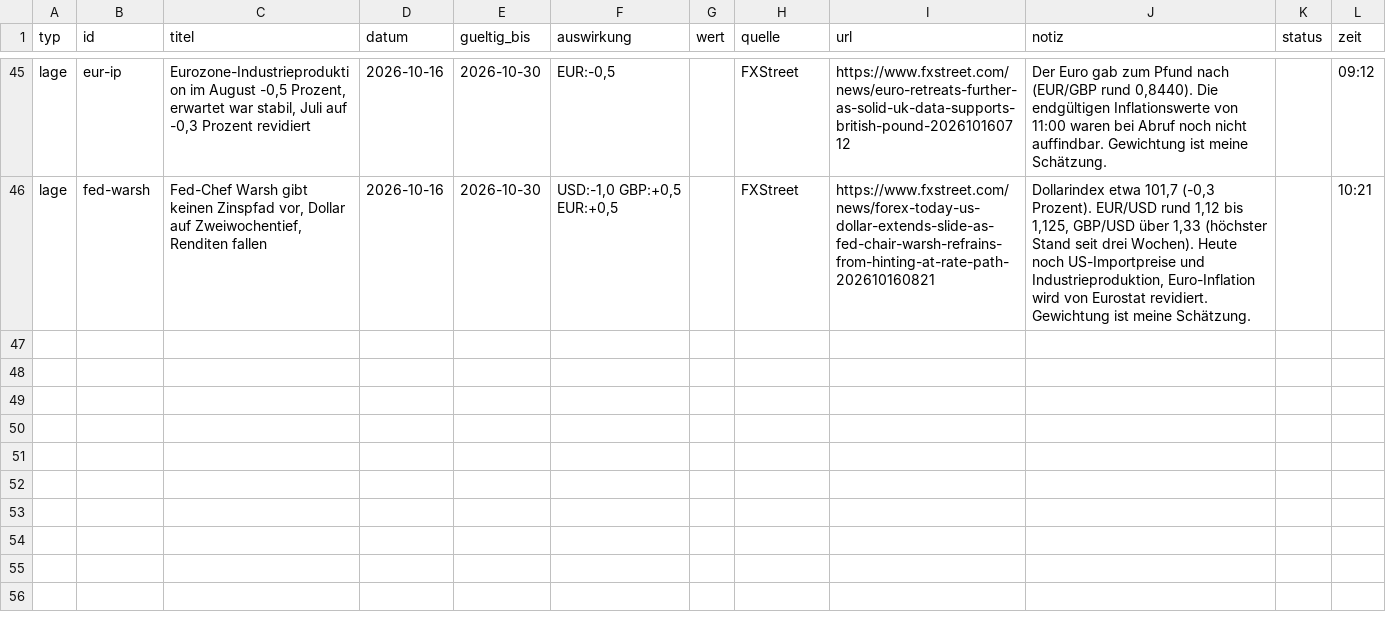
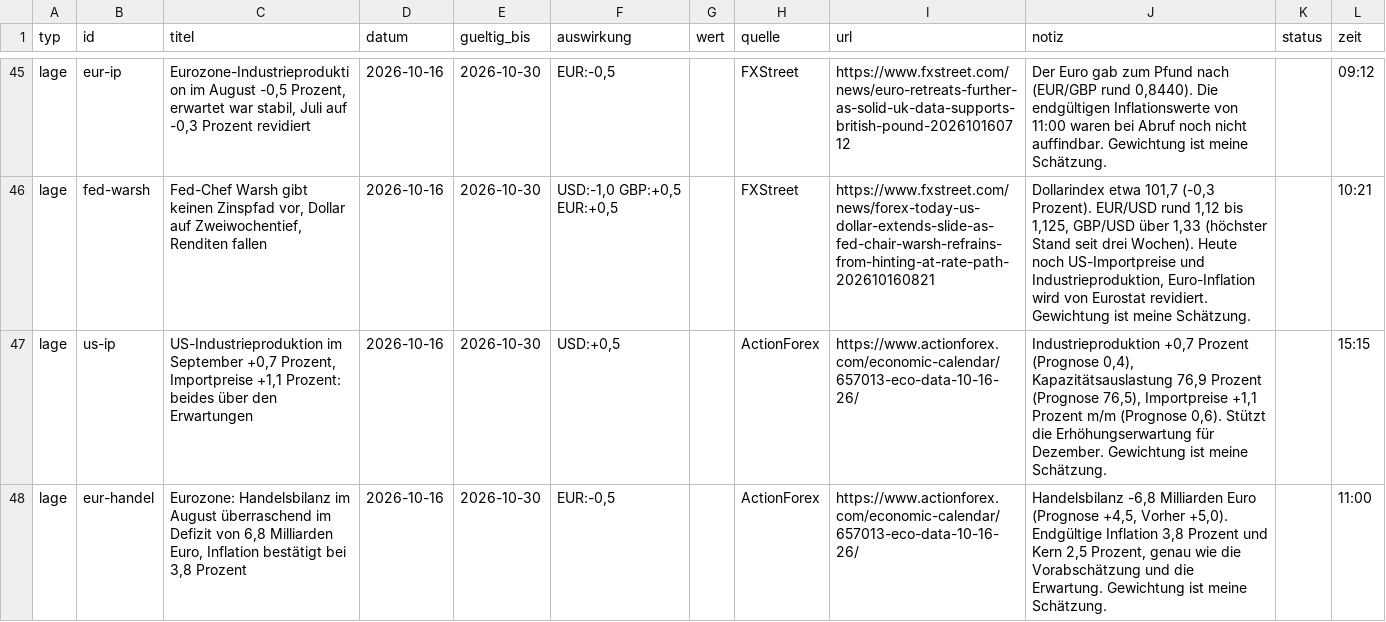
Before and after one commit to michelbrueck25-eng/journal-daten, a CSV file: lage.csv, drawn as a sheet; only a part is shown, gaps mark what is left out.

```diff
--- a/lage.csv
+++ b/lage.csv
@@ -46 +46,3 @@ lage;eur-ip;Eurozone-Industrieproduktion im August -0,5 Prozent, erwartet war st
 lage;fed-warsh;Fed-Chef Warsh gibt keinen Zinspfad vor, Dollar auf Zweiwochentief, Renditen fallen;2026-10-16;2026-10-30;USD:-1,0 GBP:+0,5 EUR:+0,5;;FXStreet;https://www.fxstreet.com/news/forex-today-us-dollar-extends-slide-as-fed-chair-warsh-refrains-from-hinting-at-rate-path-202610160821;Dollarindex etwa 101,7 (-0,3 Prozent). EUR/USD rund 1,12 bis 1,125, GBP/USD über 1,33 (höchster Stand seit drei Wochen). Heute noch US-Importpreise und Industrieproduktion, Euro-Inflation wird von Eurostat revidiert. Gewichtung ist meine Schätzung.;;10:21
+lage;us-ip;US-Industrieproduktion im September +0,7 Prozent, Importpreise +1,1 Prozent: beides über den Erwartungen;2026-10-16;2026-10-30;USD:+0,5;;ActionForex;https://www.actionforex.com/economic-calendar/657013-eco-data-10-16-26/;Industrieproduktion +0,7 Prozent (Prognose 0,4), Kapazitätsauslastung 76,9 Prozent (Prognose 76,5), Importpreise +1,1 Prozent m/m (Prognose 0,6). Stützt die Erhöhungserwartung für Dezember. Gewichtung ist meine Schätzung.;;15:15
+lage;eur-handel;Eurozone: Handelsbilanz im August überraschend im Defizit von 6,8 Milliarden Euro, Inflation bestätigt bei 3,8 Prozent;2026-10-16;2026-10-30;EUR:-0,5;;ActionForex;https://www.actionforex.com/economic-calendar/657013-eco-data-10-16-26/;Handelsbilanz -6,8 Milliarden Euro (Prognose +4,5, Vorher +5,0). Endgültige Inflation 3,8 Prozent und Kern 2,5 Prozent, genau wie die Vorabschätzung und die Erwartung. Gewichtung ist meine Schätzung.;;11:00
```
Also changed, not shown: wirtschaft.csv, 1 other file.
